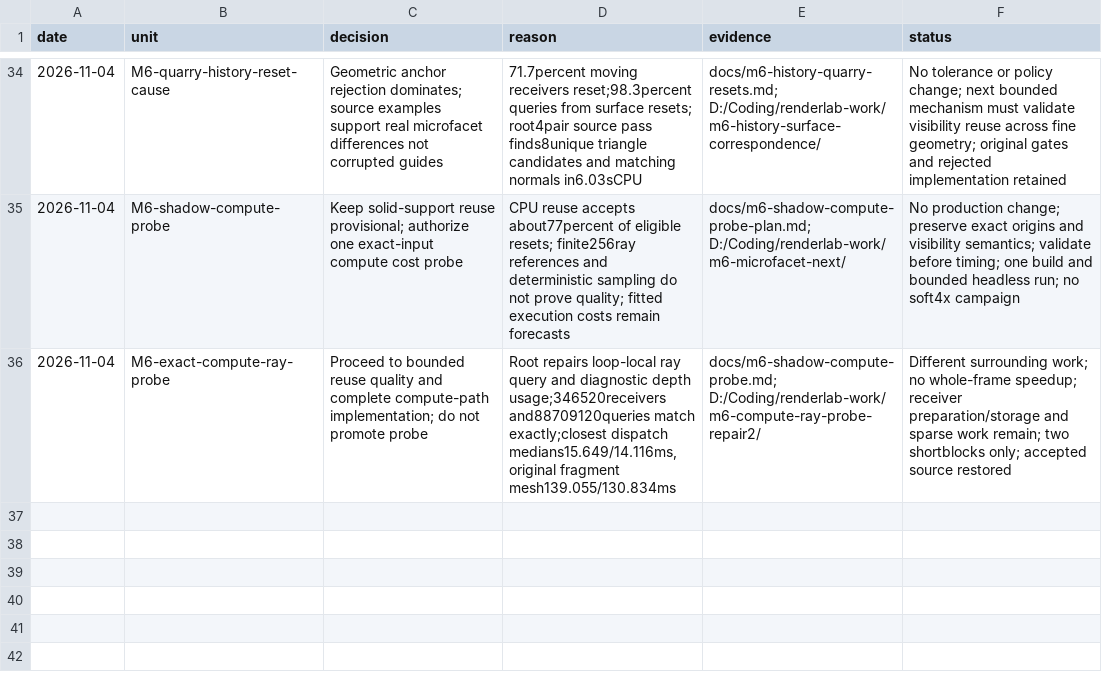
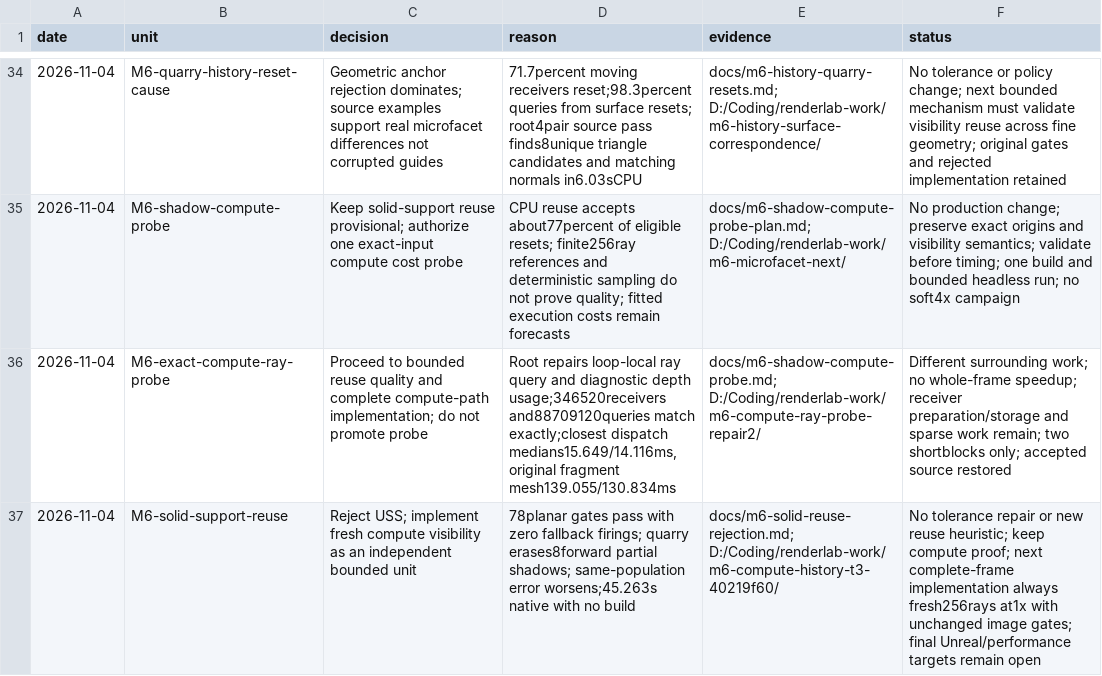
Before and after one commit to Ara-Engine/renderlab, a TSV file: docs/milestones-5-6-decisions.tsv, drawn as a sheet; only a part is shown, gaps mark what is left out; the diff names each change by its address in the sheet, - before the commit and + after, or states it on an @@ line.

Commit message:
Reject leaking shadow reuse and isolate fresh compute implementation

```diff
--- a/docs/milestones-5-6-decisions.tsv
+++ b/docs/milestones-5-6-decisions.tsv
+row 37: 2026-11-04 | M6-solid-support-reuse | Reject USS; implement fresh compute visibility as an independent bounded unit | 78planar gates pass with zero fallback firings; quarry erases8forward partial shadows; same-population error worsens;45.263s native with no build | docs/m6-solid-reuse-rejection.md; D:/Coding/renderlab-work/m6-compute-history-t3-40219f60/ | No tolerance repair or new reuse heuristic; keep compute proof; next complete-frame implementation always fresh256rays at1x with unchanged image gates; final Unreal/performance targets remain open
```
Also changed, not shown: 1 other file.
